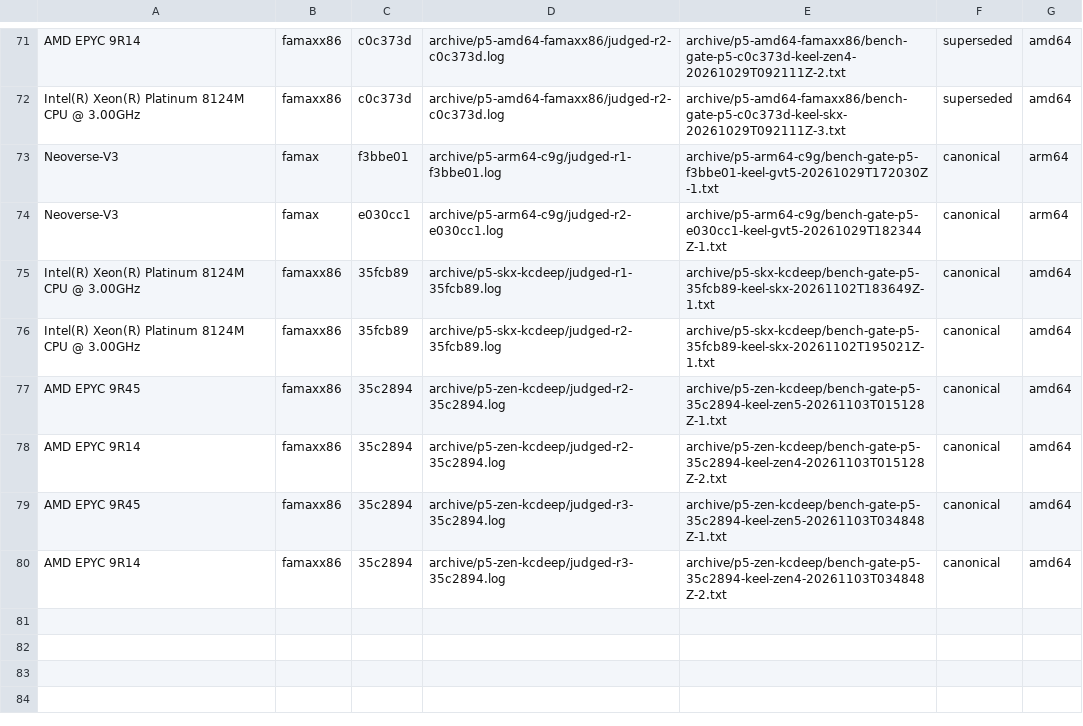
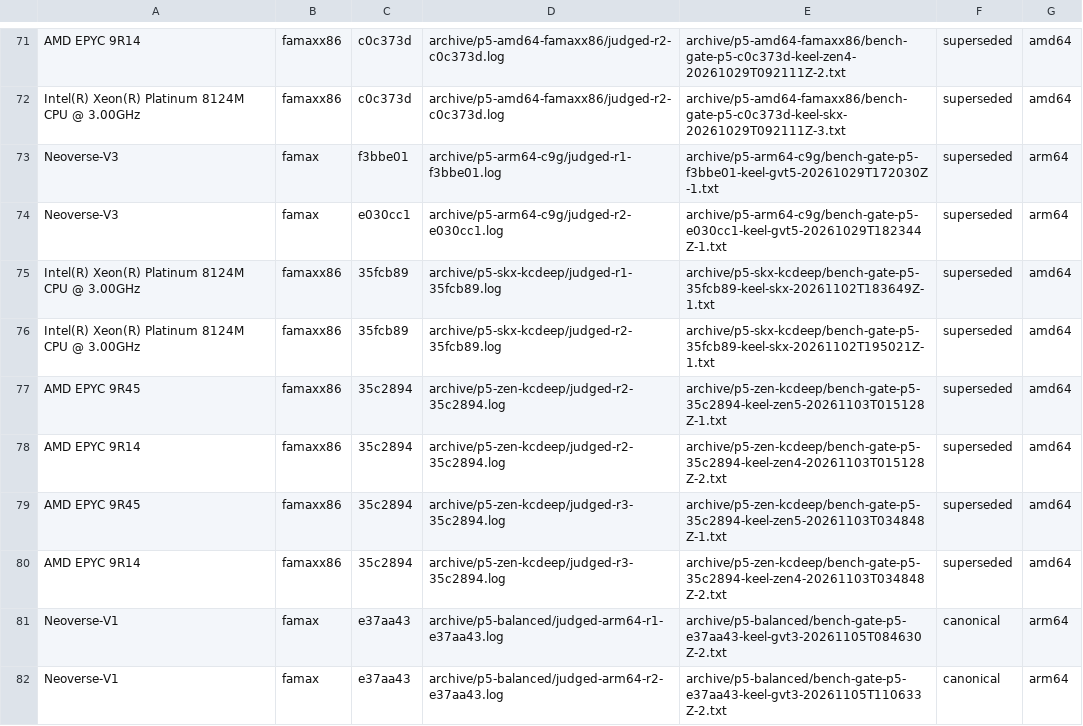
Before and after one commit to scttfrdmn/keel, a TSV file: scripts/readme-archives.tsv, drawn as a sheet; only a part is shown, gaps mark what is left out; the diff covers the shown part only.

Commit message:
README: re-derive all six hosts' rows after the balanced partition (#206); re-land seven moved share baselines

```diff
--- a/scripts/readme-archives.tsv
+++ b/scripts/readme-archives.tsv
@@ -72,9 +72,11 @@ AMD EPYC 9R14	famaxx86	c0c373d	archive/p5-amd64-famaxx86/judged-r2-c0c373d.log	a
 Intel(R) Xeon(R) Platinum 8124M CPU @ 3.00GHz	famaxx86	c0c373d	archive/p5-amd64-famaxx86/judged-r2-c0c373d.log	archive/p5-amd64-famaxx86/bench-gate-p5-c0c373d-keel-skx-20261029T092111Z-3.txt	superseded	amd64
-Neoverse-V3	famax	f3bbe01	archive/p5-arm64-c9g/judged-r1-f3bbe01.log	archive/p5-arm64-c9g/bench-gate-p5-f3bbe01-keel-gvt5-20261029T172030Z-1.txt	canonical	arm64
-Neoverse-V3	famax	e030cc1	archive/p5-arm64-c9g/judged-r2-e030cc1.log	archive/p5-arm64-c9g/bench-gate-p5-e030cc1-keel-gvt5-20261029T182344Z-1.txt	canonical	arm64
-Intel(R) Xeon(R) Platinum 8124M CPU @ 3.00GHz	famaxx86	35fcb89	archive/p5-skx-kcdeep/judged-r1-35fcb89.log	archive/p5-skx-kcdeep/bench-gate-p5-35fcb89-keel-skx-20261102T183649Z-1.txt	canonical	amd64
-Intel(R) Xeon(R) Platinum 8124M CPU @ 3.00GHz	famaxx86	35fcb89	archive/p5-skx-kcdeep/judged-r2-35fcb89.log	archive/p5-skx-kcdeep/bench-gate-p5-35fcb89-keel-skx-20261102T195021Z-1.txt	canonical	amd64
-AMD EPYC 9R45	famaxx86	35c2894	archive/p5-zen-kcdeep/judged-r2-35c2894.log	archive/p5-zen-kcdeep/bench-gate-p5-35c2894-keel-zen5-20261103T015128Z-1.txt	canonical	amd64
-AMD EPYC 9R14	famaxx86	35c2894	archive/p5-zen-kcdeep/judged-r2-35c2894.log	archive/p5-zen-kcdeep/bench-gate-p5-35c2894-keel-zen4-20261103T015128Z-2.txt	canonical	amd64
-AMD EPYC 9R45	famaxx86	35c2894	archive/p5-zen-kcdeep/judged-r3-35c2894.log	archive/p5-zen-kcdeep/bench-gate-p5-35c2894-keel-zen5-20261103T034848Z-1.txt	canonical	amd64
-AMD EPYC 9R14	famaxx86	35c2894	archive/p5-zen-kcdeep/judged-r3-35c2894.log	archive/p5-zen-kcdeep/bench-gate-p5-35c2894-keel-zen4-20261103T034848Z-2.txt	canonical	amd64
+Neoverse-V3	famax	f3bbe01	archive/p5-arm64-c9g/judged-r1-f3bbe01.log	archive/p5-arm64-c9g/bench-gate-p5-f3bbe01-keel-gvt5-20261029T172030Z-1.txt	superseded	arm64
+Neoverse-V3	famax	e030cc1	archive/p5-arm64-c9g/judged-r2-e030cc1.log	archive/p5-arm64-c9g/bench-gate-p5-e030cc1-keel-gvt5-20261029T182344Z-1.txt	superseded	arm64
+Intel(R) Xeon(R) Platinum 8124M CPU @ 3.00GHz	famaxx86	35fcb89	archive/p5-skx-kcdeep/judged-r1-35fcb89.log	archive/p5-skx-kcdeep/bench-gate-p5-35fcb89-keel-skx-20261102T183649Z-1.txt	superseded	amd64
+Intel(R) Xeon(R) Platinum 8124M CPU @ 3.00GHz	famaxx86	35fcb89	archive/p5-skx-kcdeep/judged-r2-35fcb89.log	archive/p5-skx-kcdeep/bench-gate-p5-35fcb89-keel-skx-20261102T195021Z-1.txt	superseded	amd64
+AMD EPYC 9R45	famaxx86	35c2894	archive/p5-zen-kcdeep/judged-r2-35c2894.log	archive/p5-zen-kcdeep/bench-gate-p5-35c2894-keel-zen5-20261103T015128Z-1.txt	superseded	amd64
+AMD EPYC 9R14	famaxx86	35c2894	archive/p5-zen-kcdeep/judged-r2-35c2894.log	archive/p5-zen-kcdeep/bench-gate-p5-35c2894-keel-zen4-20261103T015128Z-2.txt	superseded	amd64
+AMD EPYC 9R45	famaxx86	35c2894	archive/p5-zen-kcdeep/judged-r3-35c2894.log	archive/p5-zen-kcdeep/bench-gate-p5-35c2894-keel-zen5-20261103T034848Z-1.txt	superseded	amd64
+AMD EPYC 9R14	famaxx86	35c2894	archive/p5-zen-kcdeep/judged-r3-35c2894.log	archive/p5-zen-kcdeep/bench-gate-p5-35c2894-keel-zen4-20261103T034848Z-2.txt	superseded	amd64
+Neoverse-V1	famax	e37aa43	archive/p5-balanced/judged-arm64-r1-e37aa43.log	archive/p5-balanced/bench-gate-p5-e37aa43-keel-gvt3-20261105T084630Z-2.txt	canonical	arm64
+Neoverse-V1	famax	e37aa43	archive/p5-balanced/judged-arm64-r2-e37aa43.log	archive/p5-balanced/bench-gate-p5-e37aa43-keel-gvt3-20261105T110633Z-2.txt	canonical	arm64
```
Also changed, not shown: 10 added rows and 4 edited cells elsewhere in this file, scripts/host-baselines.tsv, 33 other files.
